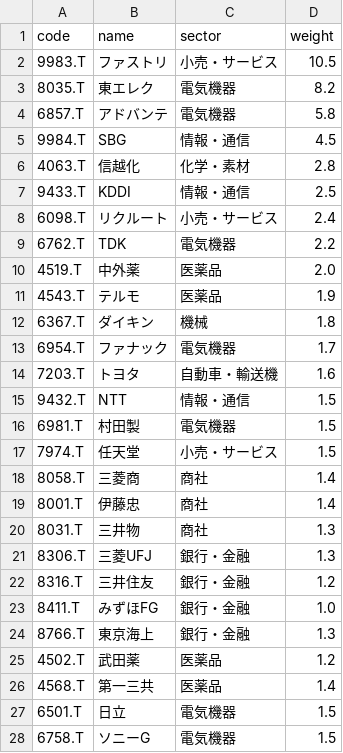
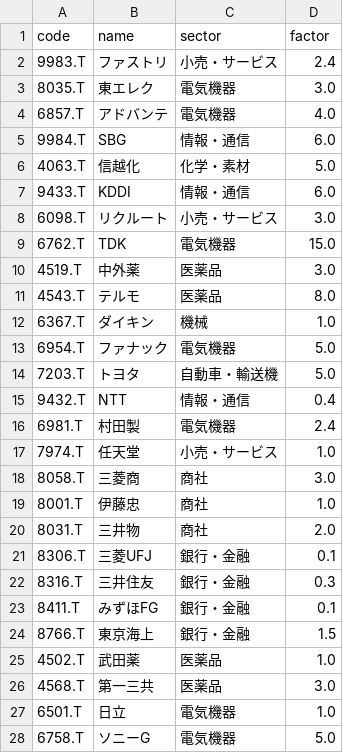
Before and after one commit to sugicco2/nikkei-heatmap, a CSV file: tickers.csv, drawn as a sheet; only a part is shown; the diff covers the shown part only.

Commit message:
Update tickers.csv

```diff
--- a/tickers.csv
+++ b/tickers.csv
@@ -1,28 +1,28 @@
-code,name,sector,weight
-9983.T,ファストリ,小売・サービス,10.5
-8035.T,東エレク,電気機器,8.2
-6857.T,アドバンテ,電気機器,5.8
-9984.T,SBG,情報・通信,4.5
-4063.T,信越化,化学・素材,2.8
-9433.T,KDDI,情報・通信,2.5
-6098.T,リクルート,小売・サービス,2.4
-6762.T,TDK,電気機器,2.2
-4519.T,中外薬,医薬品,2.0
-4543.T,テルモ,医薬品,1.9
-6367.T,ダイキン,機械,1.8
-6954.T,ファナック,電気機器,1.7
-7203.T,トヨタ,自動車・輸送機,1.6
-9432.T,NTT,情報・通信,1.5
-6981.T,村田製,電気機器,1.5
-7974.T,任天堂,小売・サービス,1.5
-8058.T,三菱商,商社,1.4
-8001.T,伊藤忠,商社,1.4
-8031.T,三井物,商社,1.3
-8306.T,三菱UFJ,銀行・金融,1.3
-8316.T,三井住友,銀行・金融,1.2
-8411.T,みずほFG,銀行・金融,1.0
-8766.T,東京海上,銀行・金融,1.3
-4502.T,武田薬,医薬品,1.2
-4568.T,第一三共,医薬品,1.4
-6501.T,日立,電気機器,1.5
-6758.T,ソニーG,電気機器,1.5
+code,name,sector,factor
+9983.T,ファストリ,小売・サービス,2.4
+8035.T,東エレク,電気機器,3.0
+6857.T,アドバンテ,電気機器,4.0
+9984.T,SBG,情報・通信,6.0
+4063.T,信越化,化学・素材,5.0
+9433.T,KDDI,情報・通信,6.0
+6098.T,リクルート,小売・サービス,3.0
+6762.T,TDK,電気機器,15.0
+4519.T,中外薬,医薬品,3.0
+4543.T,テルモ,医薬品,8.0
+6367.T,ダイキン,機械,1.0
+6954.T,ファナック,電気機器,5.0
+7203.T,トヨタ,自動車・輸送機,5.0
+9432.T,NTT,情報・通信,0.4
+6981.T,村田製,電気機器,2.4
+7974.T,任天堂,小売・サービス,1.0
+8058.T,三菱商,商社,3.0
+8001.T,伊藤忠,商社,1.0
+8031.T,三井物,商社,2.0
+8306.T,三菱UFJ,銀行・金融,0.1
+8316.T,三井住友,銀行・金融,0.3
+8411.T,みずほFG,銀行・金融,0.1
+8766.T,東京海上,銀行・金融,1.5
+4502.T,武田薬,医薬品,1.0
+4568.T,第一三共,医薬品,3.0
+6501.T,日立,電気機器,1.0
+6758.T,ソニーG,電気機器,5.0
```
Also changed, not shown: 12 edited cells elsewhere in this file.
